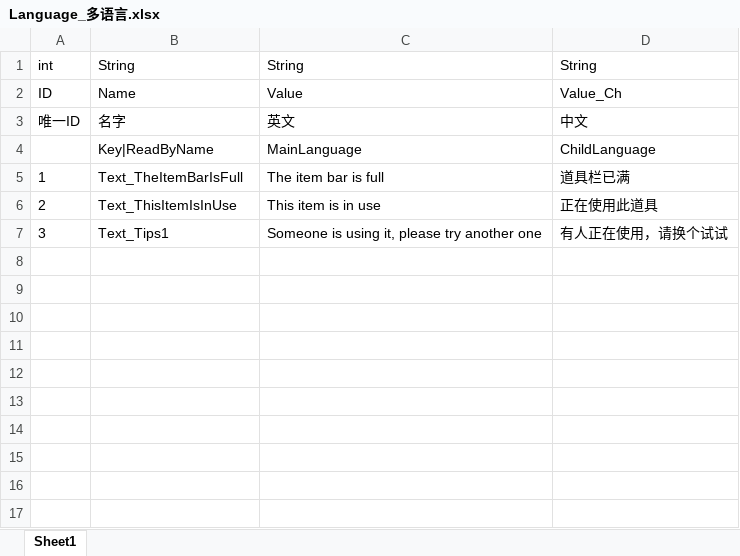
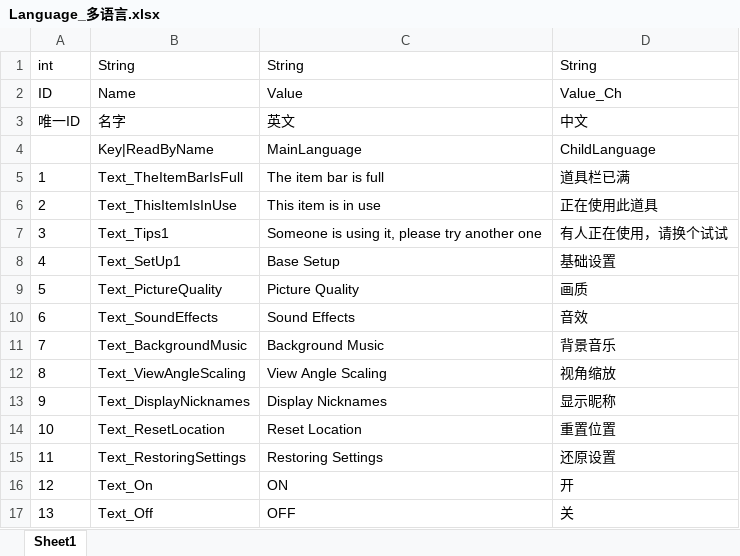
Before and after one commit to HKZUNITY/rp, an Excel workbook: rp/Excel/Language_多语言.xlsx, sheet Sheet1, drawn as a sheet; values as stored, in another font and other column widths than the file's, no borders; the diff names each change by its address in the sheet, - before the commit and + after, or states it on an @@ line.

```diff
--- a/rp/Excel/Language_多语言.xlsx (sheet Sheet1)
+++ b/rp/Excel/Language_多语言.xlsx (sheet Sheet1)
+row 8: 4 | Text_SetUp1 | Base Setup | 基础设置
+row 9: 5 | Text_PictureQuality | Picture Quality | 画质
+row 10: 6 | Text_SoundEffects | Sound Effects | 音效
+row 11: 7 | Text_BackgroundMusic | Background Music | 背景音乐
+row 12: 8 | Text_ViewAngleScaling | View Angle Scaling | 视角缩放
+row 13: 9 | Text_DisplayNicknames | Display Nicknames | 显示昵称
+row 14: 10 | Text_ResetLocation | Reset Location | 重置位置
+row 15: 11 | Text_RestoringSettings | Restoring Settings | 还原设置
+row 16: 12 | Text_On | ON | 开
+row 17: 13 | Text_Off | OFF | 关
```
Also changed, not shown: charts or pictures, rp/Excel/ActionProp_动作道具.xlsx, 42 other files.
